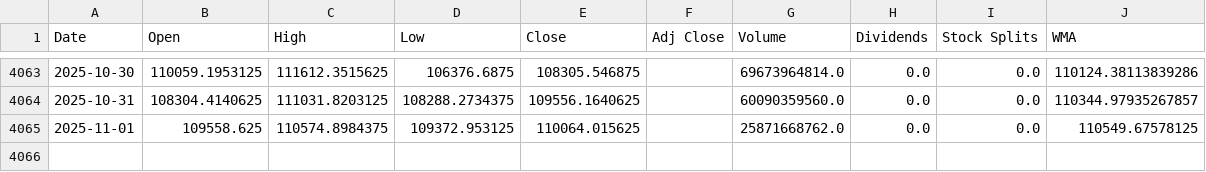
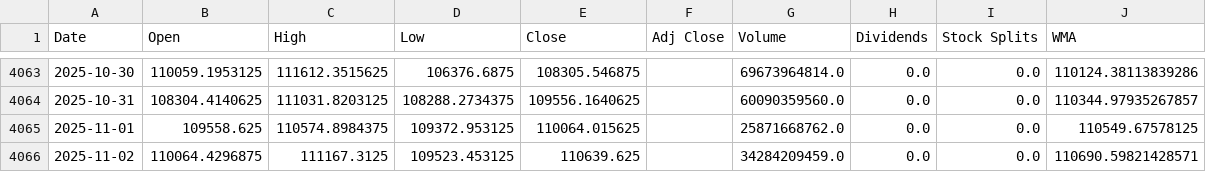
Before and after one commit to LeoRodaelli/investAI, a CSV file: BTC-USD.csv, drawn as a sheet; only a part is shown, gaps mark what is left out.

```diff
--- a/BTC-USD.csv
+++ b/BTC-USD.csv
@@ -4065 +4065,2 @@ Date,Open,High,Low,Close,Adj Close,Volume,Dividends,Stock Splits,WMA
 2025-11-01,109558.625,110574.8984375,109372.953125,110064.015625,,25871668762.0,0.0,0.0,110549.67578125
+2025-11-02,110064.4296875,111167.3125,109523.453125,110639.625,,34284209459.0,0.0,0.0,110690.59821428571
```
Also changed, not shown: GOGL34.SA.csv, 6 other files.
